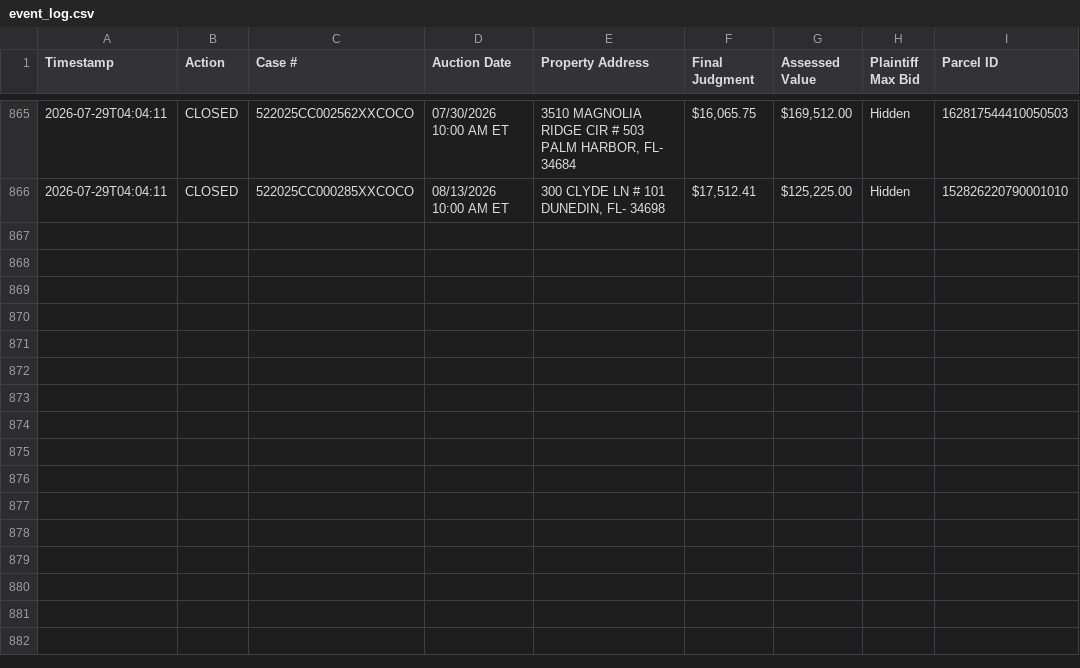
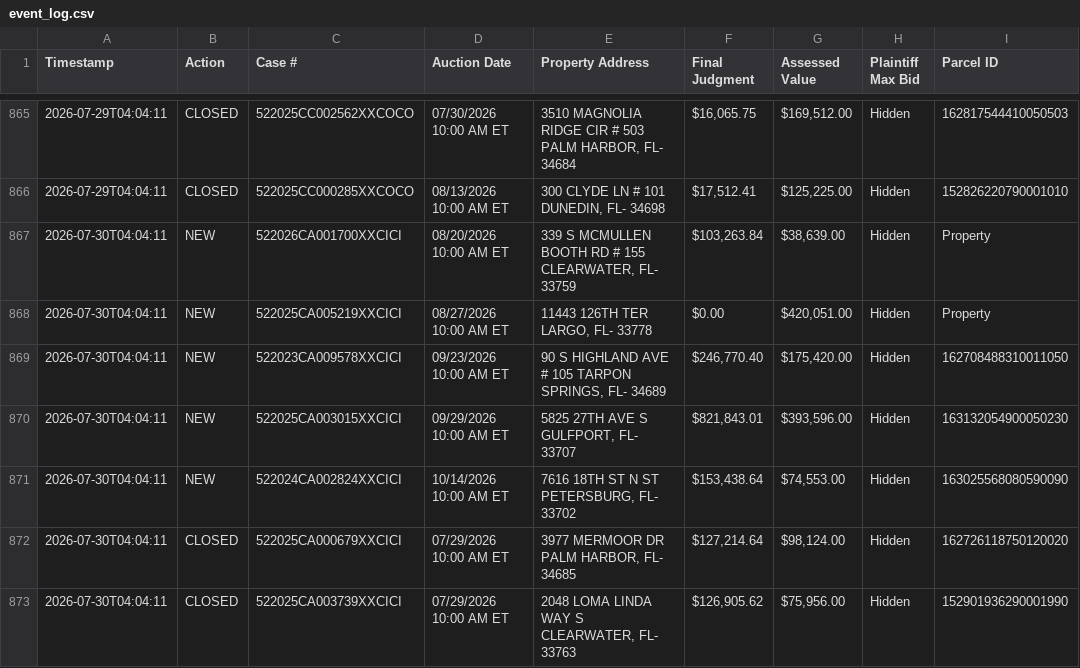
Before and after one commit to figlesias7/realforeclose, a CSV file: data/event_log.csv, drawn as a sheet; only a part is shown, gaps mark what is left out; the diff names each change by its address in the sheet, - before the commit and + after, or states it on an @@ line.

```diff
--- a/data/event_log.csv
+++ b/data/event_log.csv
+row 867: 2026-07-30T04:04:11 | NEW | 522026CA001700XXCICI | 08/20/2026 10:00 AM ET | 339 S MCMULLEN BOOTH RD # 155 CLEARWATER, FL- 33759 | $103,263.84 | $38,639.00 | Hidden | Property
+row 868: 2026-07-30T04:04:11 | NEW | 522025CA005219XXCICI | 08/27/2026 10:00 AM ET | 11443 126TH TER LARGO, FL- 33778 | $0.00 | $420,051.00 | Hidden | Property
+row 869: 2026-07-30T04:04:11 | NEW | 522023CA009578XXCICI | 09/23/2026 10:00 AM ET | 90 S HIGHLAND AVE # 105 TARPON SPRINGS, FL- 34689 | $246,770.40 | $175,420.00 | Hidden | 162708488310011050
+row 870: 2026-07-30T04:04:11 | NEW | 522025CA003015XXCICI | 09/29/2026 10:00 AM ET | 5825 27TH AVE S GULFPORT, FL- 33707 | $821,843.01 | $393,596.00 | Hidden | 163132054900050230
+row 871: 2026-07-30T04:04:11 | NEW | 522024CA002824XXCICI | 10/14/2026 10:00 AM ET | 7616 18TH ST N ST PETERSBURG, FL- 33702 | $153,438.64 | $74,553.00 | Hidden | 163025568080590090
+row 872: 2026-07-30T04:04:11 | CLOSED | 522025CA000679XXCICI | 07/29/2026 10:00 AM ET | 3977 MERMOOR DR PALM HARBOR, FL- 34685 | $127,214.64 | $98,124.00 | Hidden | 162726118750120020
+row 873: 2026-07-30T04:04:11 | CLOSED | 522025CA003739XXCICI | 07/29/2026 10:00 AM ET | 2048 LOMA LINDA WAY S CLEARWATER, FL- 33763 | $126,905.62 | $75,956.00 | Hidden | 152901936290001990
```
Also changed, not shown: data/all_seen.csv, 3 other files.
